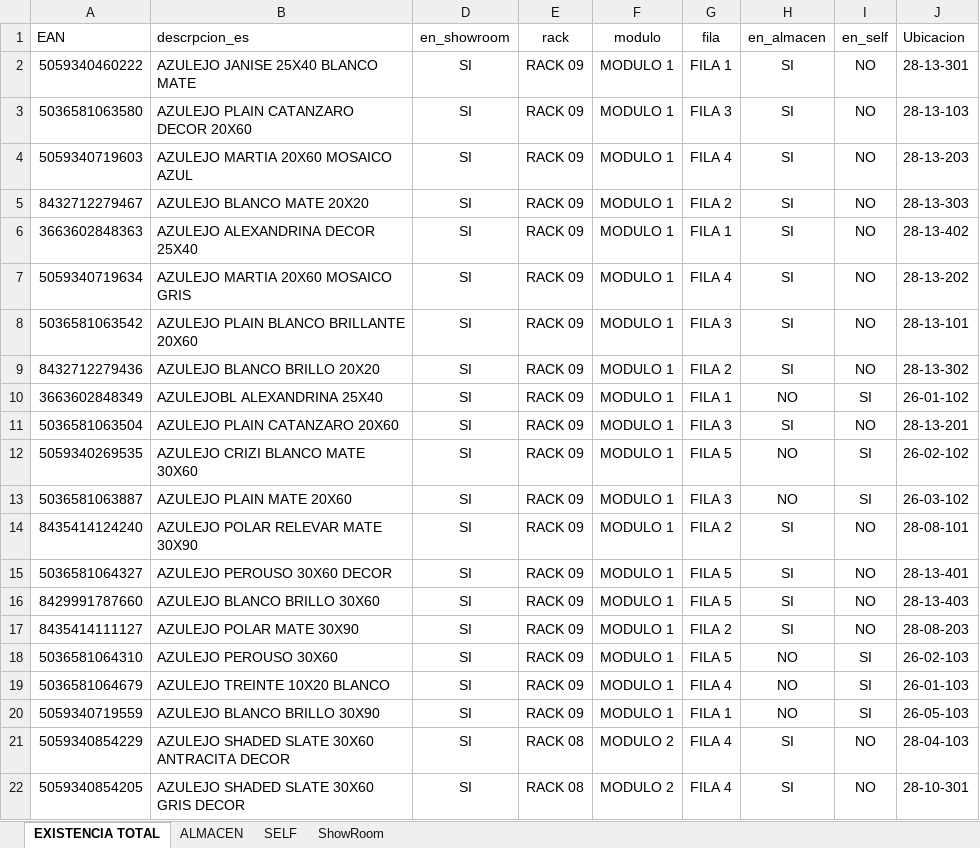
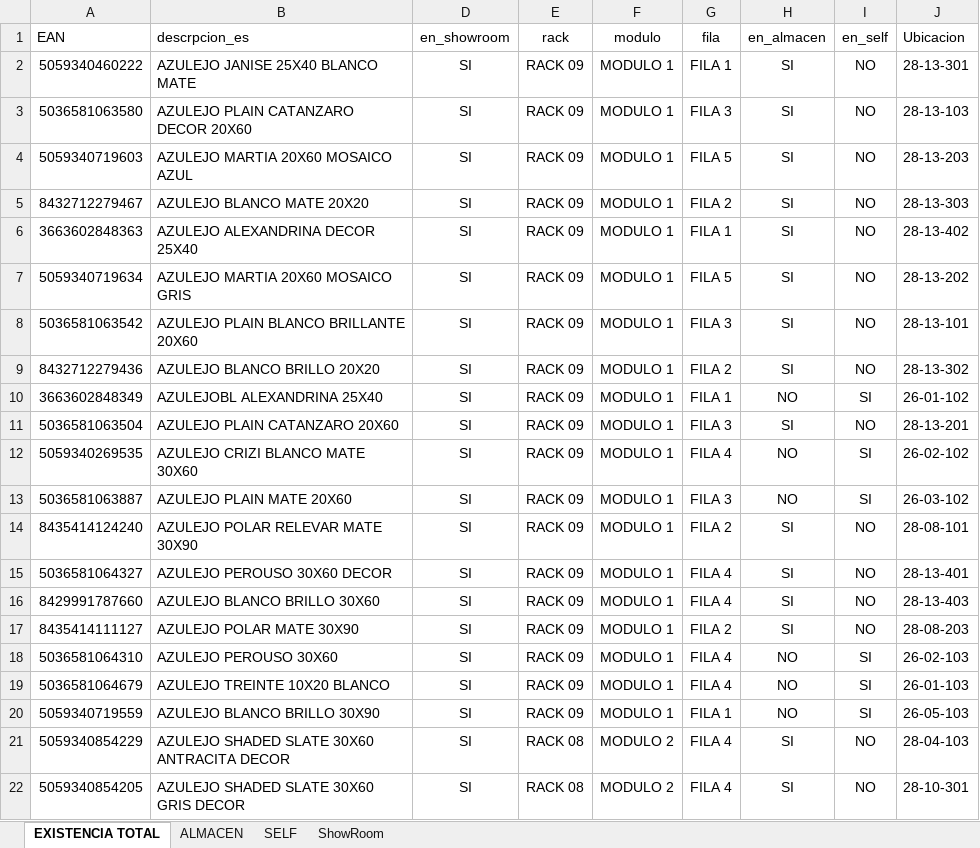
Before and after one commit to alexiscamero/buscador_ceramica, an Excel workbook: ceramica_proyecto.xlsx, sheet EXISTENCIA TOTAL, drawn as a sheet; only a part is shown; values as stored, in another font and other column widths than the file's, no borders; table styles not drawn; the diff covers the shown part only; the diff names each change by its address in the sheet, - before the commit and + after, or states it on an @@ line.

```diff
--- a/ceramica_proyecto.xlsx (sheet EXISTENCIA TOTAL)
+++ b/ceramica_proyecto.xlsx (sheet EXISTENCIA TOTAL)
-G4 (fila): FILA 4
+G4 (fila): FILA 5
-G7 (fila): FILA 4
+G7 (fila): FILA 5
-G12 (fila): FILA 5
+G12 (fila): FILA 4
-G15:G16 (fila): FILA 5
+G15:G16 (fila): FILA 4
-G18 (fila): FILA 5
+G18 (fila): FILA 4
```
Also changed, not shown: 13 added rows and 13 edited cells elsewhere in this sheet, sheet ShowRoom, sheet ALMACEN, hidden cells, 4 other files.
